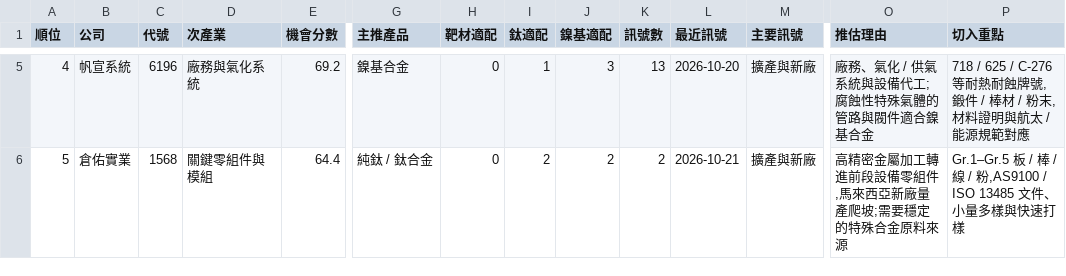
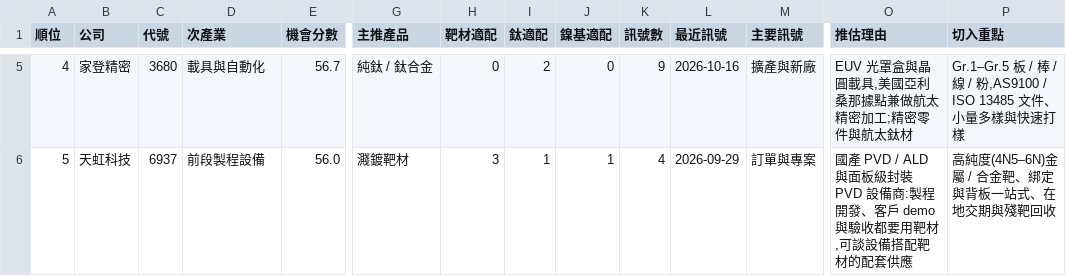
Before and after one commit to frk618-ship-it/claude, a CSV file: reports/leads/segments/tw_semi_equipment/2026-11-03-accounts.csv, drawn as a sheet; only a part is shown, gaps mark what is left out; the diff covers the shown part only; the diff names each change by its address in the sheet, - before the commit and + after, or states it on an @@ line.

```diff
--- a/reports/leads/segments/tw_semi_equipment/2026-11-03-accounts.csv
+++ b/reports/leads/segments/tw_semi_equipment/2026-11-03-accounts.csv
-B5 (公司): 帆宣系統
+B5 (公司): 家登精密
-C5 (代號): 6196
+C5 (代號): 3680
-D5 (次產業): 廠務與氣化系統
+D5 (次產業): 載具與自動化
-E5 (機會分數): 69.2
+E5 (機會分數): 56.7
-G5 (主推產品): 鎳基合金
+G5 (主推產品): 純鈦 / 鈦合金
-I5 (鈦適配): 1
+I5 (鈦適配): 2
-J5 (鎳基適配): 3
+J5 (鎳基適配): 0
-K5 (訊號數): 13
+K5 (訊號數): 9
-L5 (最近訊號): 2026-10-20
+L5 (最近訊號): 2026-10-16
-O5 (推估理由): 廠務、氣化 / 供氣系統與設備代工;腐蝕性特殊氣體的管路與閥件適合鎳基合金
+O5 (推估理由): EUV 光罩盒與晶圓載具,美國亞利桑那據點兼做航太精密加工;精密零件與航太鈦材
-P5 (切入重點): 718 / 625 / C-276 等耐熱耐蝕牌號,鍛件 / 棒材 / 粉末,材料證明與航太 / 能源規範對應
+P5 (切入重點): Gr.1–Gr.5 板 / 棒 / 線 / 粉,AS9100 / ISO 13485 文件、小量多樣與快速打樣
-B6 (公司): 倉佑實業
+B6 (公司): 天虹科技
-C6 (代號): 1568
+C6 (代號): 6937
-D6 (次產業): 關鍵零組件與模組
+D6 (次產業): 前段製程設備
-E6 (機會分數): 64.4
+E6 (機會分數): 56.0
-G6 (主推產品): 純鈦 / 鈦合金
+G6 (主推產品): 濺鍍靶材
-H6 (靶材適配): 0
+H6 (靶材適配): 3
-I6 (鈦適配): 2
+I6 (鈦適配): 1
-J6 (鎳基適配): 2
+J6 (鎳基適配): 1
-K6 (訊號數): 2
+K6 (訊號數): 4
-L6 (最近訊號): 2026-10-21
+L6 (最近訊號): 2026-09-29
-M6 (主要訊號): 擴產與新廠
+M6 (主要訊號): 訂單與專案
-O6 (推估理由): 高精密金屬加工轉進前段設備零組件,馬來西亞新廠量產爬坡;需要穩定的特殊合金原料來源
+O6 (推估理由): 國產 PVD / ALD 與面板級封裝 PVD 設備商:製程開發、客戶 demo 與驗收都要用靶材,可談設備搭配靶材的配套供應
-P6 (切入重點): Gr.1–Gr.5 板 / 棒 / 線 / 粉,AS9100 / ISO 13485 文件、小量多樣與快速打樣
+P6 (切入重點): 高純度(4N5–6N)金屬 / 合金靶、綁定與背板一站式、在地交期與殘靶回收
```
Also changed, not shown: 2 added rows, 2 removed rows and 89 edited cells elsewhere in this file, reports/leads/segments/tw_semi_equipment/2026-11-03-leads.csv, reports/leads/segments/tw_semi_production/2026-11-03-accounts.csv, 7 other files.
